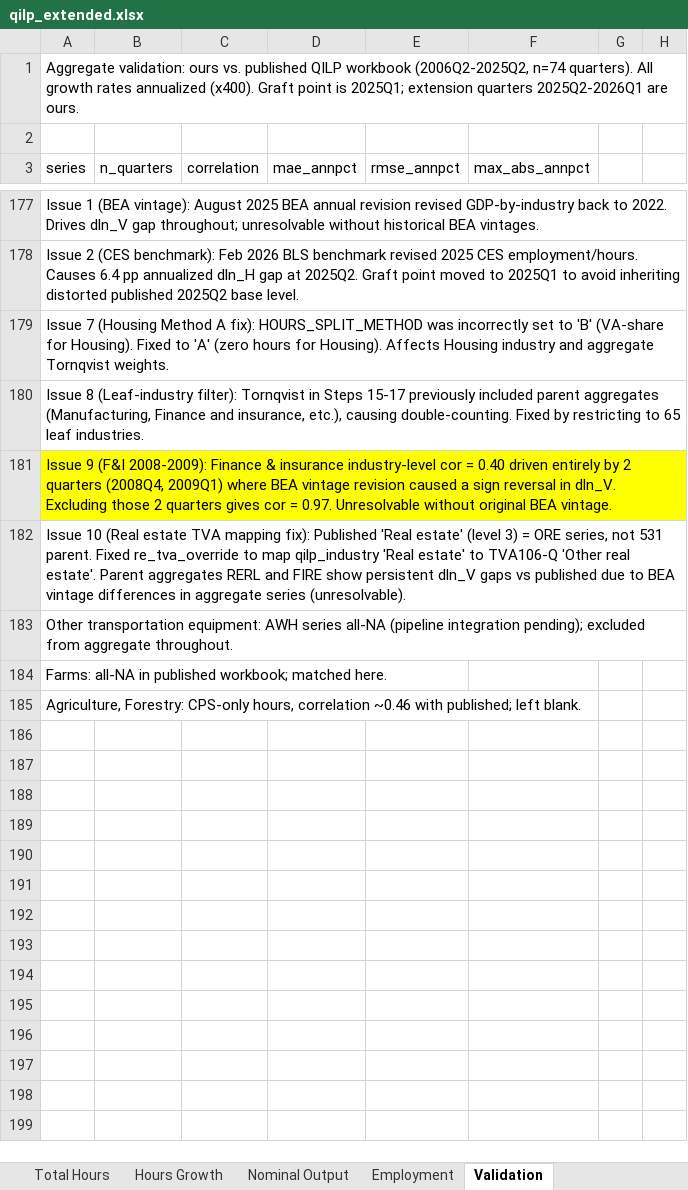
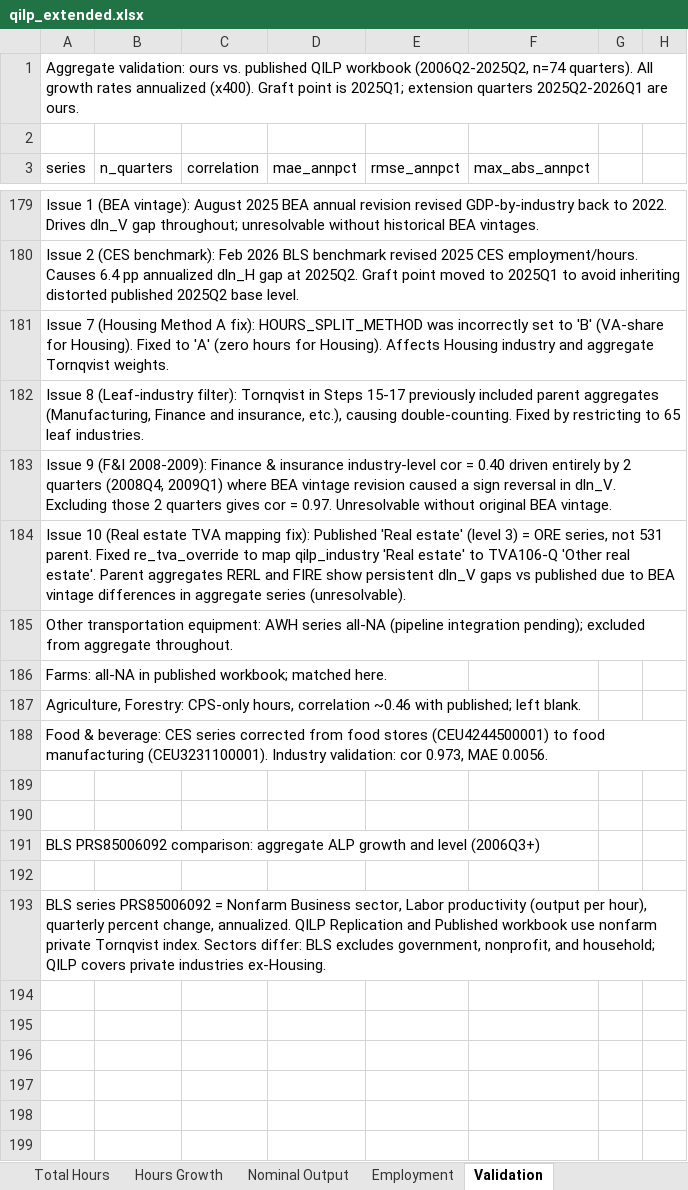
Before and after one commit to trincker22/QILP_replication, an Excel workbook: qilp_extended.xlsx, sheet Validation, drawn as a sheet; only a part is shown, gaps mark what is left out; values as stored, in another font and other column widths than the file's, no borders; charts and pictures not drawn; addresses are those after the commit; the diff covers the shown part only; the diff names each change by its address in the sheet, - before the commit and + after, or states it on an @@ line.

```diff
--- a/qilp_extended.xlsx (sheet Validation)
+++ b/qilp_extended.xlsx (sheet Validation)
-A183 fill: #FFFF00
+A183 fill: none
+row 188: Food & beverage: CES series corrected from food stores (CEU4244500001) to food manufacturing (CEU3231100001). Industry validation: cor 0.973, MAE 0.0056.
+row 189: (empty)
+row 190: (empty)
+row 191: BLS PRS85006092 comparison: aggregate ALP growth and level (2006Q3+)
+row 192: (empty)
+row 193: BLS series PRS85006092 = Nonfarm Business sector, Labor productivity (output per hour), quarterly percent change, annualized. QILP Replication and Published workbook use nonfarm private Tornqvist index. Sectors differ: BLS excludes government, nonprofit, and household; QILP covers private industries ex-Housing.
+row 194: (empty)
+row 195: (empty)
+row 196: (empty)
+row 197: (empty)
+row 198: (empty)
+row 199: (empty)
```
Also changed, not shown: 138 added rows and 386 edited cells elsewhere in this sheet, sheet Employment, sheet Nominal Output, sheet Total Hours, sheet Labor Productivity, sheet Hours Growth, sheet Real Output Growth, 2 more sheets, charts or pictures.
